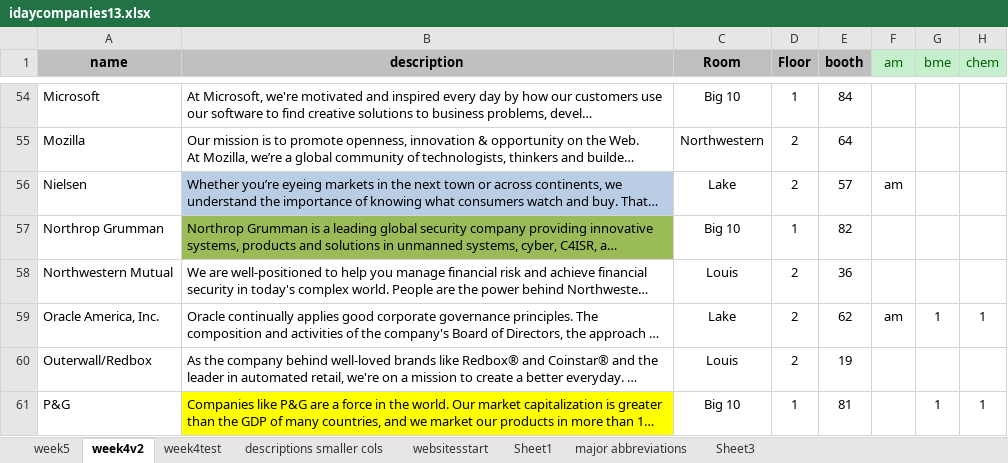
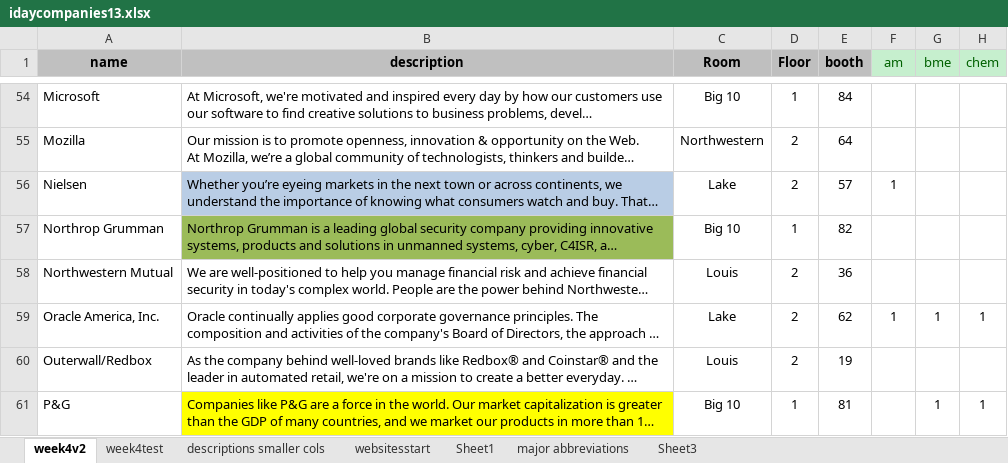
Before and after one commit to lizzb/399, an Excel workbook: app/swe-iday-13/idaycompanies13.xlsx, sheet week4v2, drawn as a sheet; only a part is shown, gaps mark what is left out; long unchanged cells end in …; values as stored, in another font and other column widths than the file's, no borders; the diff covers the shown part only; the diff names each change by its address in the sheet, - before the commit and + after, or states it on an @@ line.

```diff
--- a/app/swe-iday-13/idaycompanies13.xlsx (sheet week4v2)
+++ b/app/swe-iday-13/idaycompanies13.xlsx (sheet week4v2)
-sheet tab: week5
-F56 (am): am
+F56 (am): 1
-F59 (am): am
+F59 (am): 1
```
Also changed, not shown: 17 edited cells elsewhere in this sheet, 10 other files.
